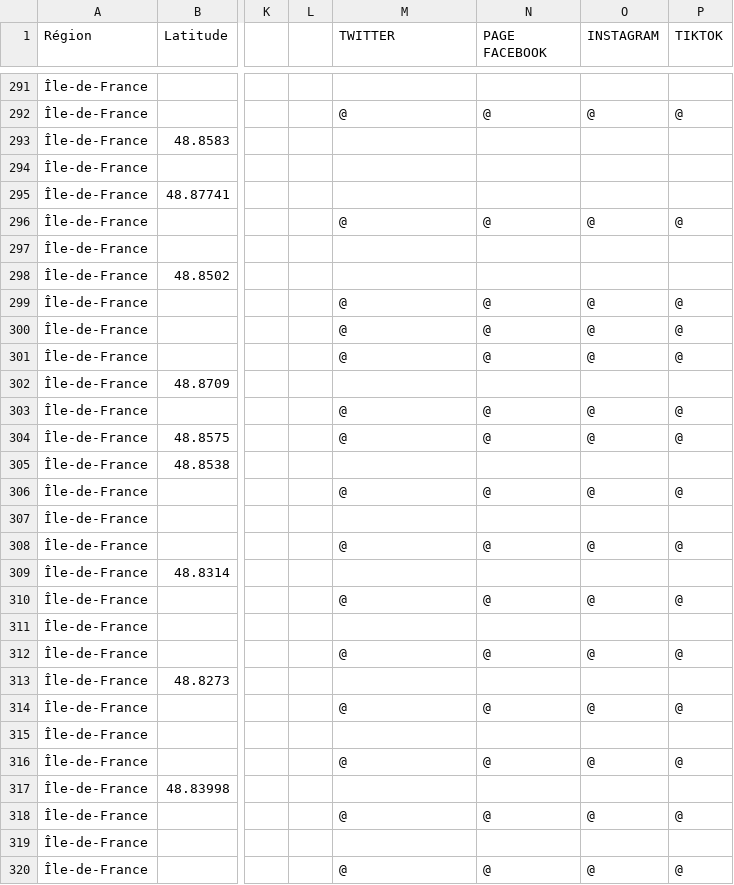
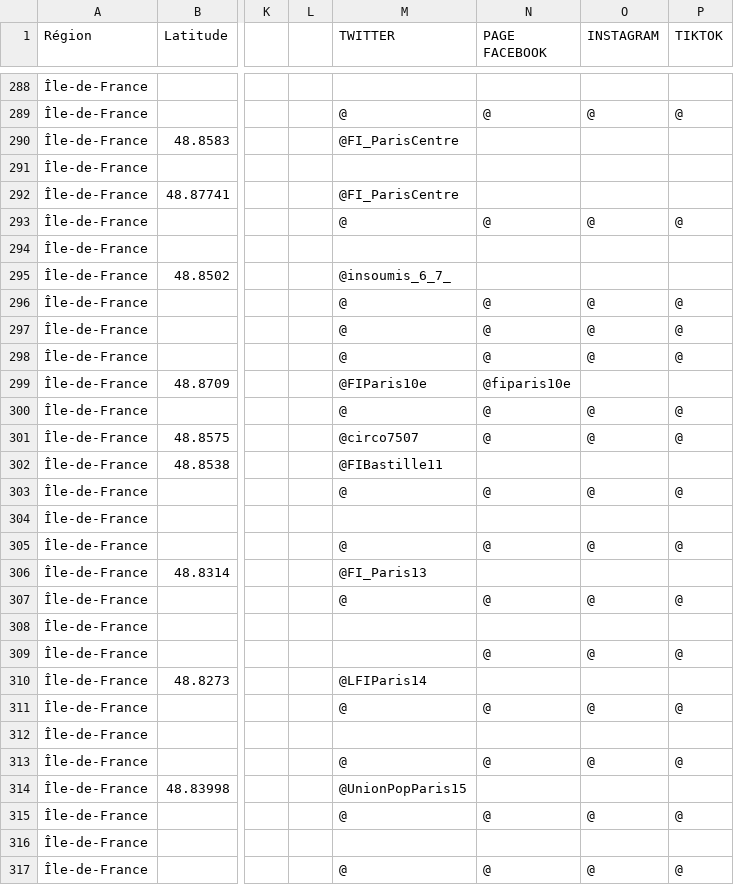
Before and after one commit to u4y0u/circo, a CSV file: circonscriptions.csv, drawn as a sheet; only a part is shown, gaps mark what is left out; addresses are those after the commit; the diff covers the shown part only; the diff names each change by its address in the sheet, - before the commit and + after, or states it on an @@ line.

```diff
--- a/circonscriptions.csv
+++ b/circonscriptions.csv
-M290 (TWITTER): (empty)
+M290 (TWITTER): @FI_ParisCentre
-M292 (TWITTER): (empty)
+M292 (TWITTER): @FI_ParisCentre
-M295 (TWITTER): (empty)
+M295 (TWITTER): @insoumis_6_7_
-M299 (TWITTER): (empty)
+M299 (TWITTER): @FIParis10e
-N299 (PAGE FACEBOOK): (empty)
+N299 (PAGE FACEBOOK): @fiparis10e
-M301 (TWITTER): @
+M301 (TWITTER): @circo7507
-M302 (TWITTER): (empty)
+M302 (TWITTER): @FIBastille11
-M306 (TWITTER): (empty)
+M306 (TWITTER): @FI_Paris13
-M309 (TWITTER): @
+M309 (TWITTER): (empty)
-M310 (TWITTER): (empty)
+M310 (TWITTER): @LFIParis14
-M314 (TWITTER): (empty)
+M314 (TWITTER): @UnionPopParis15
```
Also changed, not shown: 7 added rows, 6 removed rows and 33 edited cells elsewhere in this file, 2 other files.
